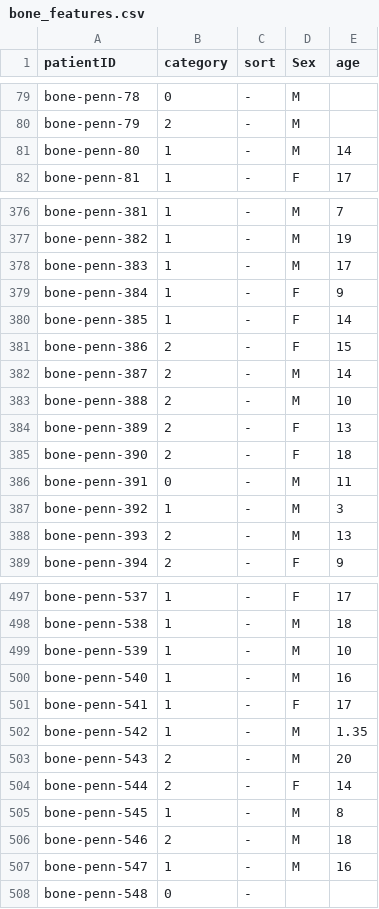
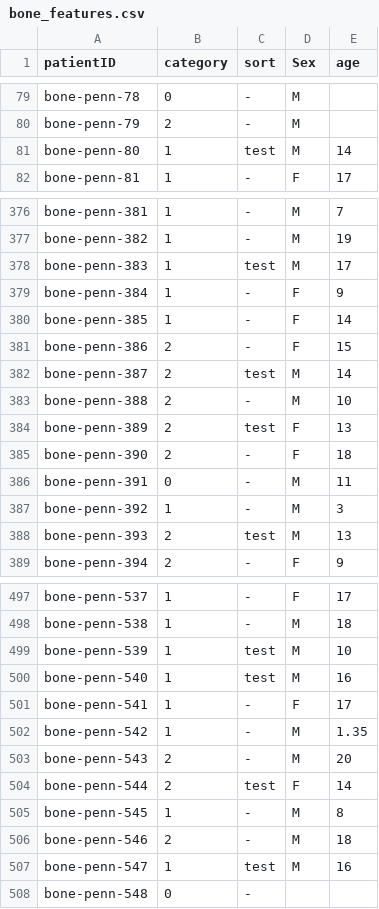
Before and after one commit to sopeeweje/Bone-MRI, a CSV file: bone_features.csv, drawn as a sheet; only a part is shown, gaps mark what is left out; the diff covers the shown part only.

Commit message:
Deleting unused files, updated data_gen

```diff
--- a/bone_features.csv
+++ b/bone_features.csv
@@ -80,3 +80,3 @@ bone-penn-78,0,-,M,
 bone-penn-79,2,-,M,
-bone-penn-80,1,-,M,14
+bone-penn-80,1,test,M,14
 bone-penn-81,1,-,F,17
@@ -377,3 +377,3 @@ bone-penn-381,1,-,M,7
 bone-penn-382,1,-,M,19
-bone-penn-383,1,-,M,17
+bone-penn-383,1,test,M,17
 bone-penn-384,1,-,F,9
@@ -381,5 +381,5 @@ bone-penn-385,1,-,F,14
 bone-penn-386,2,-,F,15
-bone-penn-387,2,-,M,14
+bone-penn-387,2,test,M,14
 bone-penn-388,2,-,M,10
-bone-penn-389,2,-,F,13
+bone-penn-389,2,test,F,13
 bone-penn-390,2,-,F,18
@@ -387,3 +387,3 @@ bone-penn-391,0,-,M,11
 bone-penn-392,1,-,M,3
-bone-penn-393,2,-,M,13
+bone-penn-393,2,test,M,13
 bone-penn-394,2,-,F,9
@@ -498,4 +498,4 @@ bone-penn-537,1,-,F,17
 bone-penn-538,1,-,M,18
-bone-penn-539,1,-,M,10
-bone-penn-540,1,-,M,16
+bone-penn-539,1,test,M,10
+bone-penn-540,1,test,M,16
 bone-penn-541,1,-,F,17
@@ -503,6 +503,6 @@ bone-penn-542,1,-,M,1.35
 bone-penn-543,2,-,M,20
-bone-penn-544,2,-,F,14
+bone-penn-544,2,test,F,14
 bone-penn-545,1,-,M,8
 bone-penn-546,2,-,M,18
-bone-penn-547,1,-,M,16
+bone-penn-547,1,test,M,16
 bone-penn-548,0,-,,
```
Also changed, not shown: 92 edited cells elsewhere in this file, 13 other files.
